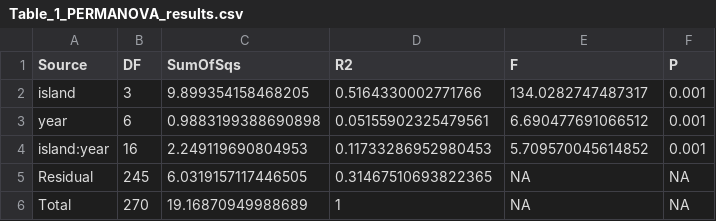
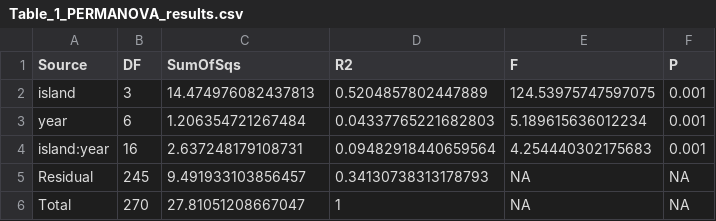
Before and after one commit to Ana-Monteiro-Leonel/Benthic_communities_in_Oceanic_islands, a CSV file: results/tables/Table_1_PERMANOVA_results.csv, drawn as a sheet.

```diff
--- a/results/tables/Table_1_PERMANOVA_results.csv
+++ b/results/tables/Table_1_PERMANOVA_results.csv
@@ -1,6 +1,6 @@
 Source,DF,SumOfSqs,R2,F,P
-island,3,9.899354158468205,0.5164330002771766,134.0282747487317,0.001
-year,6,0.9883199388690898,0.05155902325479561,6.690477691066512,0.001
-island:year,16,2.249119690804953,0.11733286952980453,5.709570045614852,0.001
-Residual,245,6.0319157117446505,0.31467510693822365,NA,NA
-Total,270,19.16870949988689,1,NA,NA
+island,3,14.474976082437813,0.5204857802447889,124.53975747597075,0.001
+year,6,1.206354721267484,0.04337765221682803,5.189615636012234,0.001
+island:year,16,2.637248179108731,0.09482918440659564,4.254440302175683,0.001
+Residual,245,9.491933103856457,0.34130738313178793,NA,NA
+Total,270,27.81051208667047,1,NA,NA
```
Also changed, not shown: results/tables/Table_2_envfit_results.csv, 1 other file.
